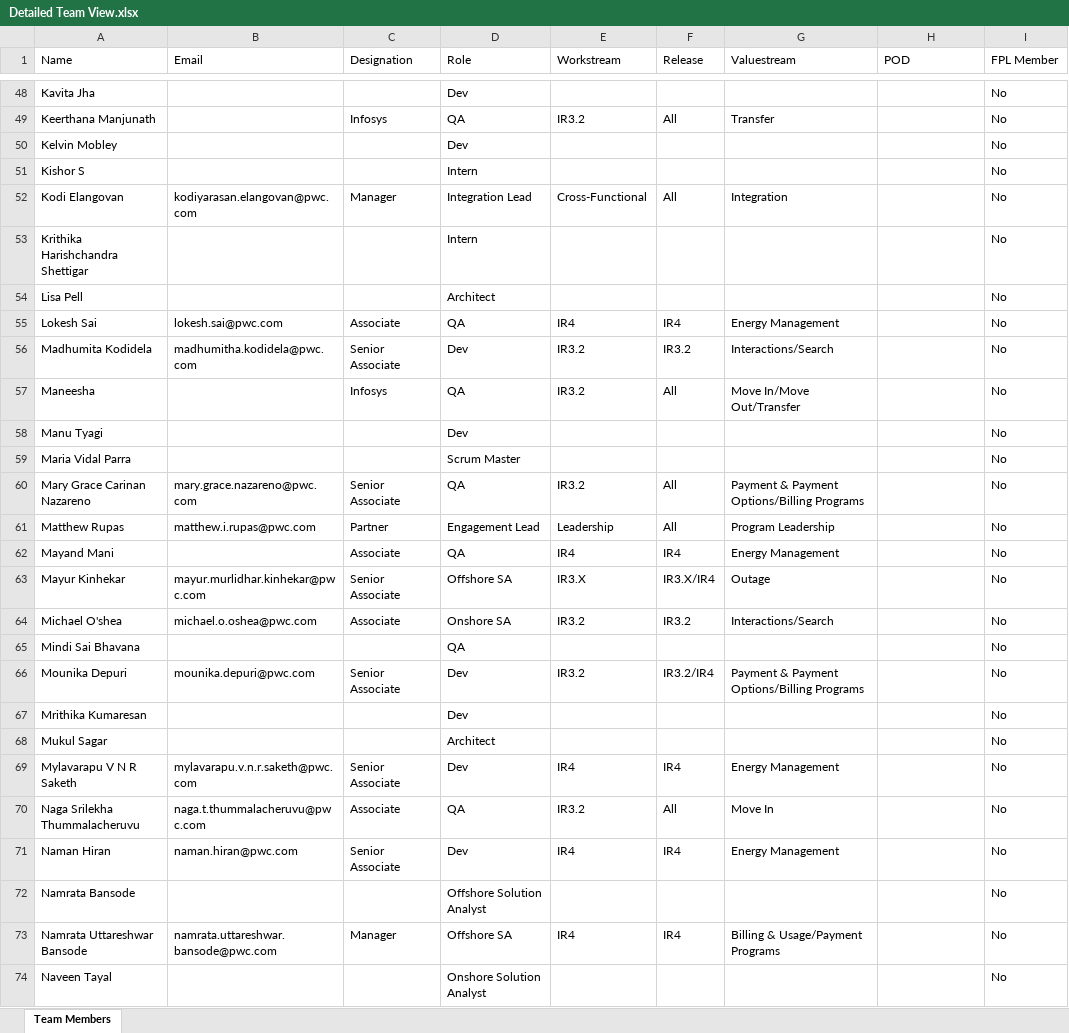
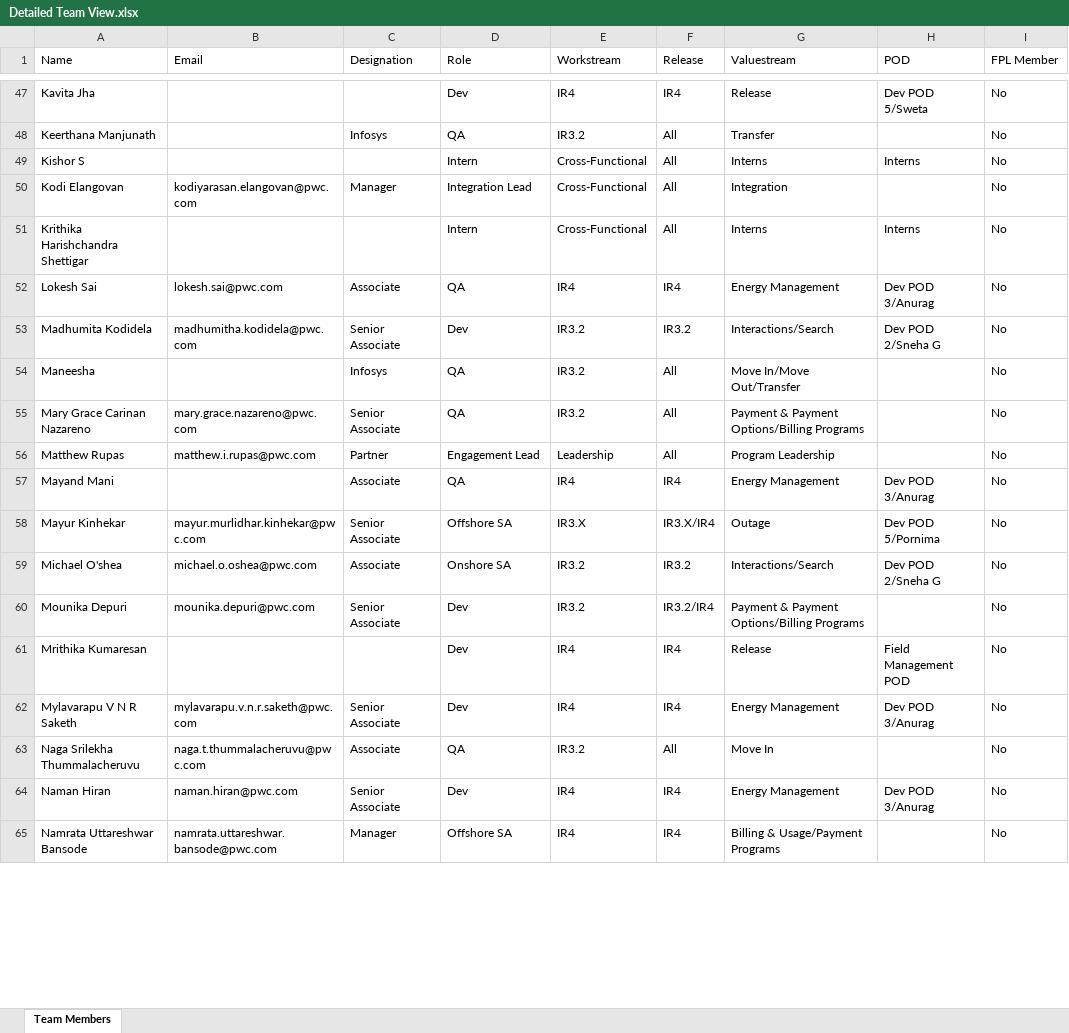
Before and after one commit to 32131234432ws/Team-Structure, an Excel workbook: public/Detailed Team View.xlsx, sheet Team Members, drawn as a sheet; only a part is shown, gaps mark what is left out; values as stored, in another font and other column widths than the file's, no borders; removed rows and columns are numbered as before the commit, all else as after; the diff covers the shown part only; the diff names each change by its address in the sheet, - before the commit and + after, or states it on an @@ line.

Commit message:
Restored v223: feat: add script to update Detailed Team View Excel from team data

```diff
--- a/public/Detailed Team View.xlsx (sheet Team Members)
+++ b/public/Detailed Team View.xlsx (sheet Team Members)
-E47 (Workstream): (empty)
+E47 (Workstream): IR4
-F47 (Release): (empty)
+F47 (Release): IR4
-G47 (Valuestream): (empty)
+G47 (Valuestream): Release
-H47 (POD): (empty)
+H47 (POD): Dev POD 5/Sweta
-row 50: Kelvin Mobley |  |  | Dev |  |  |  |  | No
-E49 (Workstream): (empty)
+E49 (Workstream): Cross-Functional
-F49 (Release): (empty)
+F49 (Release): All
-G49 (Valuestream): (empty)
+G49 (Valuestream): Interns
-H49 (POD): (empty)
+H49 (POD): Interns
-E51 (Workstream): (empty)
+E51 (Workstream): Cross-Functional
-F51 (Release): (empty)
+F51 (Release): All
-G51 (Valuestream): (empty)
+G51 (Valuestream): Interns
-H51 (POD): (empty)
+H51 (POD): Interns
-row 54: Lisa Pell |  |  | Architect |  |  |  |  | No
-H52 (POD): (empty)
+H52 (POD): Dev POD 3/Anurag
-H53 (POD): (empty)
+H53 (POD): Dev POD 2/Sneha G
-row 58: Manu Tyagi |  |  | Dev |  |  |  |  | No
-row 59: Maria Vidal Parra |  |  | Scrum Master |  |  |  |  | No
-H57 (POD): (empty)
+H57 (POD): Dev POD 3/Anurag
-H58 (POD): (empty)
+H58 (POD): Dev POD 5/Pornima
-H59 (POD): (empty)
+H59 (POD): Dev POD 2/Sneha G
-row 65: Mindi Sai Bhavana |  |  | QA |  |  |  |  | No
-E61 (Workstream): (empty)
+E61 (Workstream): IR4
-F61 (Release): (empty)
+F61 (Release): IR4
-G61 (Valuestream): (empty)
+G61 (Valuestream): Release
-H61 (POD): (empty)
+H61 (POD): Field Management POD
-row 68: Mukul Sagar |  |  | Architect |  |  |  |  | No
-H62 (POD): (empty)
+H62 (POD): Dev POD 3/Anurag
-H64 (POD): (empty)
+H64 (POD): Dev POD 3/Anurag
-row 72: Namrata Bansode |  |  | Offshore Solution Analyst |  |  |  |  | No
-row 74: Naveen Tayal |  |  | Onshore Solution Analyst |  |  |  |  | No
```
Also changed, not shown: 14 added rows, 34 removed rows and 111 edited cells elsewhere in this sheet, 1 other file.
